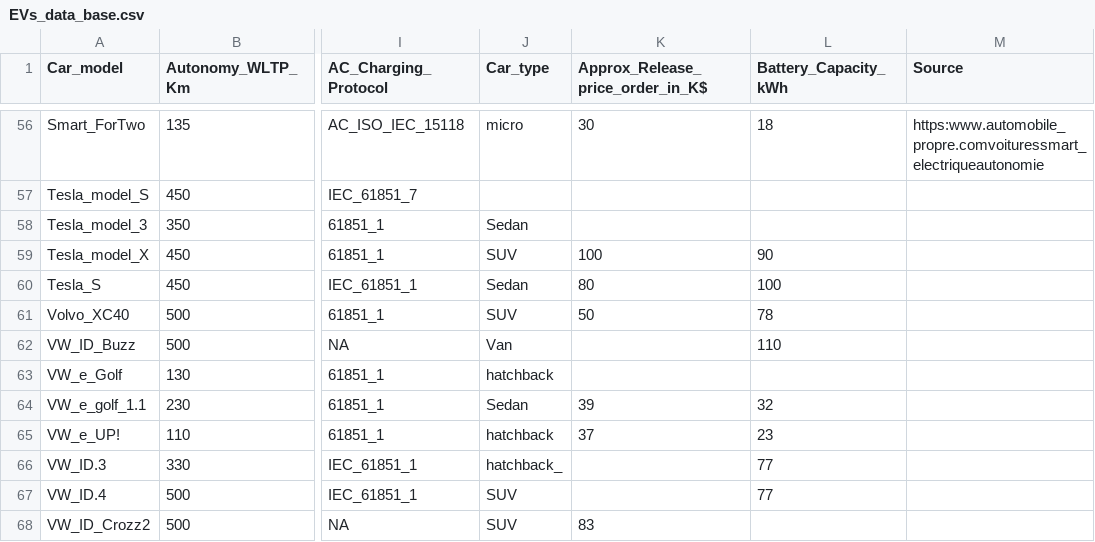
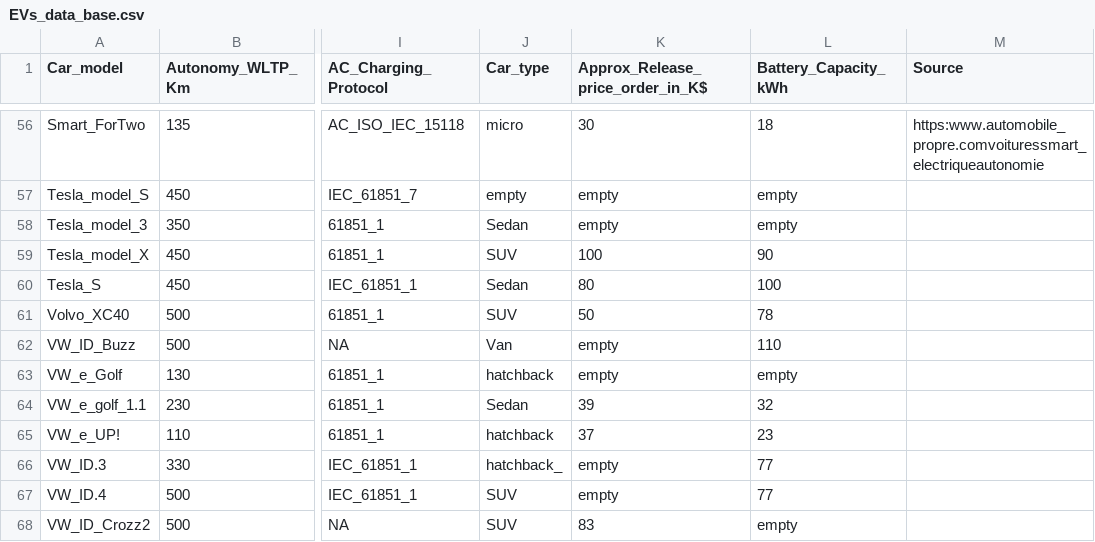
Before and after one commit to OSkrk/Electric-vehicles-EV-Database, a CSV file: EVs_data_base.csv, drawn as a sheet; only a part is shown, gaps mark what is left out; the diff covers the shown part only; the diff names each change by its address in the sheet, - before the commit and + after, or states it on an @@ line.

```diff
--- a/EVs_data_base.csv
+++ b/EVs_data_base.csv
-J57 (Car_type): (empty)
+J57 (Car_type): empty
-K57:K58 (Approx_Release_price_order_in_K$): (empty)
+K57:K58 (Approx_Release_price_order_in_K$): empty
-L57:L58 (Battery_Capacity_kWh): (empty)
+L57:L58 (Battery_Capacity_kWh): empty
-K62:K63 (Approx_Release_price_order_in_K$): (empty)
+K62:K63 (Approx_Release_price_order_in_K$): empty
-L63 (Battery_Capacity_kWh): (empty)
+L63 (Battery_Capacity_kWh): empty
-K66:K67 (Approx_Release_price_order_in_K$): (empty)
+K66:K67 (Approx_Release_price_order_in_K$): empty
-L68 (Battery_Capacity_kWh): (empty)
+L68 (Battery_Capacity_kWh): empty
```
Also changed, not shown: 75 edited cells elsewhere in this file.
